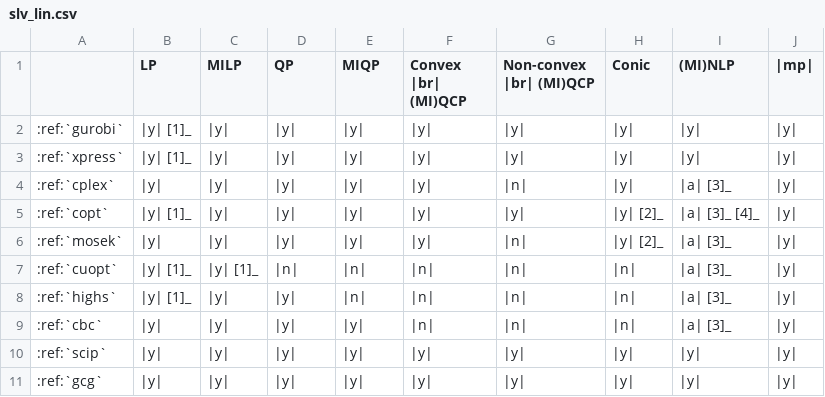
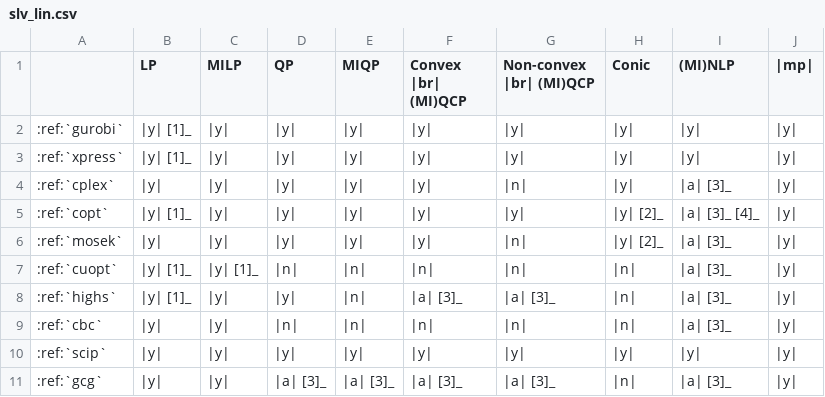
Before and after one commit to ampl/ampl.github.io, a CSV file: docs/source/solvers/_tables/slv_lin.csv, drawn as a sheet.

```diff
--- a/docs/source/solvers/_tables/slv_lin.csv
+++ b/docs/source/solvers/_tables/slv_lin.csv
@@ -7,5 +7,5 @@
 :ref:`cuopt`,|y| [1]_,|y| [1]_,|n|,|n|,|n|,|n|,|n|,|a| [3]_,|y|
-:ref:`highs`,|y| [1]_,|y|,|y|,|n|,|n|,|n|,|n|,|a| [3]_,|y|
-:ref:`cbc`,|y|,|y|,|y|,|y|,|n|,|n|,|n|,|a| [3]_,|y|
+:ref:`highs`,|y| [1]_,|y|,|y|,|n|,|a| [3]_,|a| [3]_,|n|,|a| [3]_,|y|
+:ref:`cbc`,|y|,|y|,|n|,|n|,|n|,|n|,|n|,|a| [3]_,|y|
 :ref:`scip`,|y|,|y|,|y|,|y|,|y|,|y|,|y|,|y|,|y|
-:ref:`gcg`,|y|,|y|,|y|,|y|,|y|,|y|,|y|,|y|,|y|
+:ref:`gcg`,|y|,|y|,|a| [3]_,|a| [3]_,|a| [3]_,|a| [3]_,|n|,|a| [3]_,|y|
```
Also changed, not shown: 13 other files.
